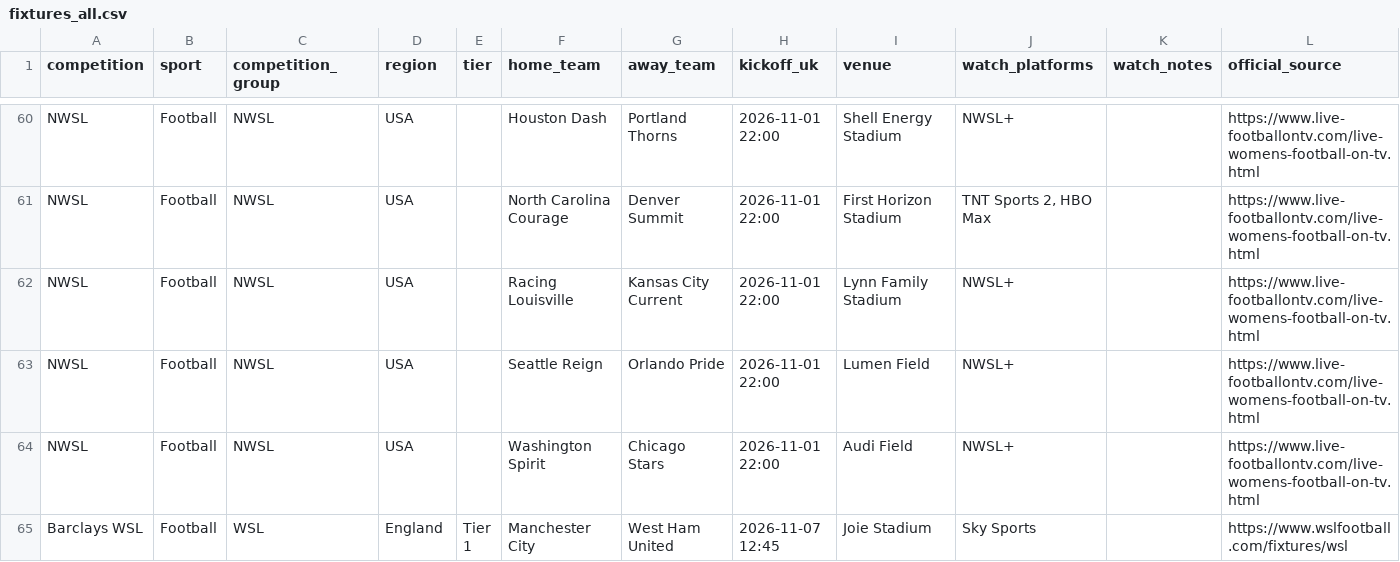
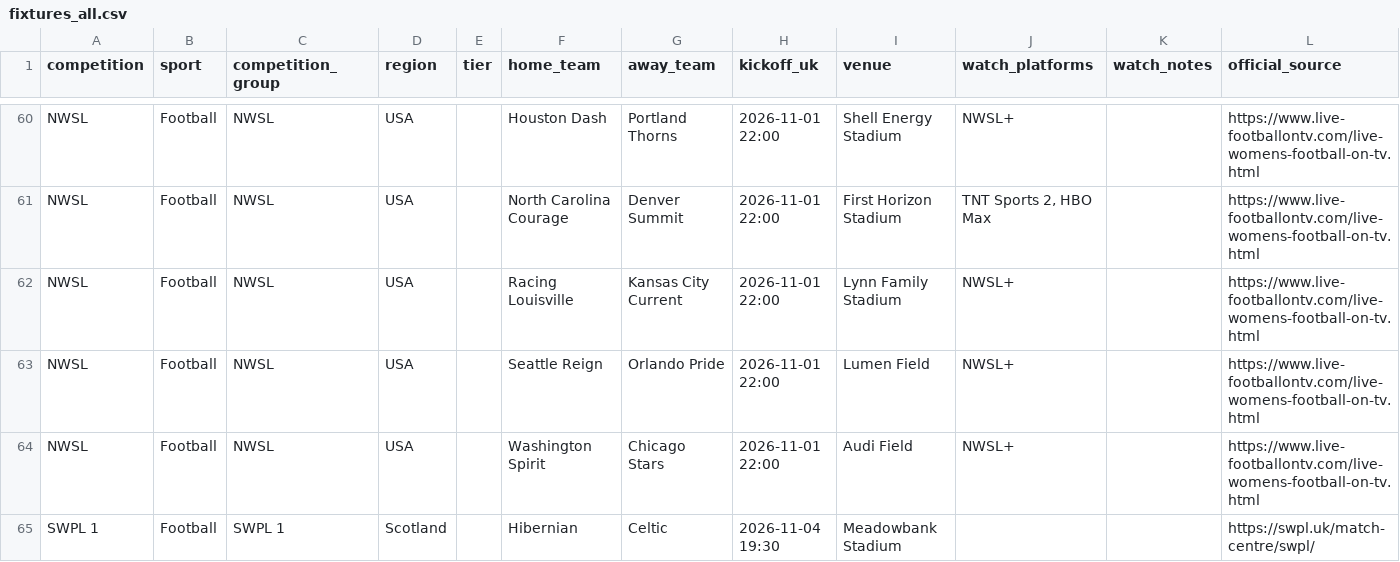
Before and after one commit to claremcewen/football-fixture-app-clean, a CSV file: data/fixtures_all.csv, drawn as a sheet; only a part is shown, gaps mark what is left out; the shorter side is filled out with more unchanged rows; the diff covers the shown part only; the diff names each change by its address in the sheet, - before the commit and + after, or states it on an @@ line.

```diff
--- a/data/fixtures_all.csv
+++ b/data/fixtures_all.csv
+row 65: SWPL 1 | Football | SWPL 1 | Scotland |  | Hibernian | Celtic | 2026-11-04 19:30 | Meadowbank Stadium |  |  | https://swpl.uk/match-centre/swpl/
```
Also changed, not shown: 4 added rows, 1 removed row and 2 moved rows elsewhere in this file, data/results_all.csv, 3 other files.
